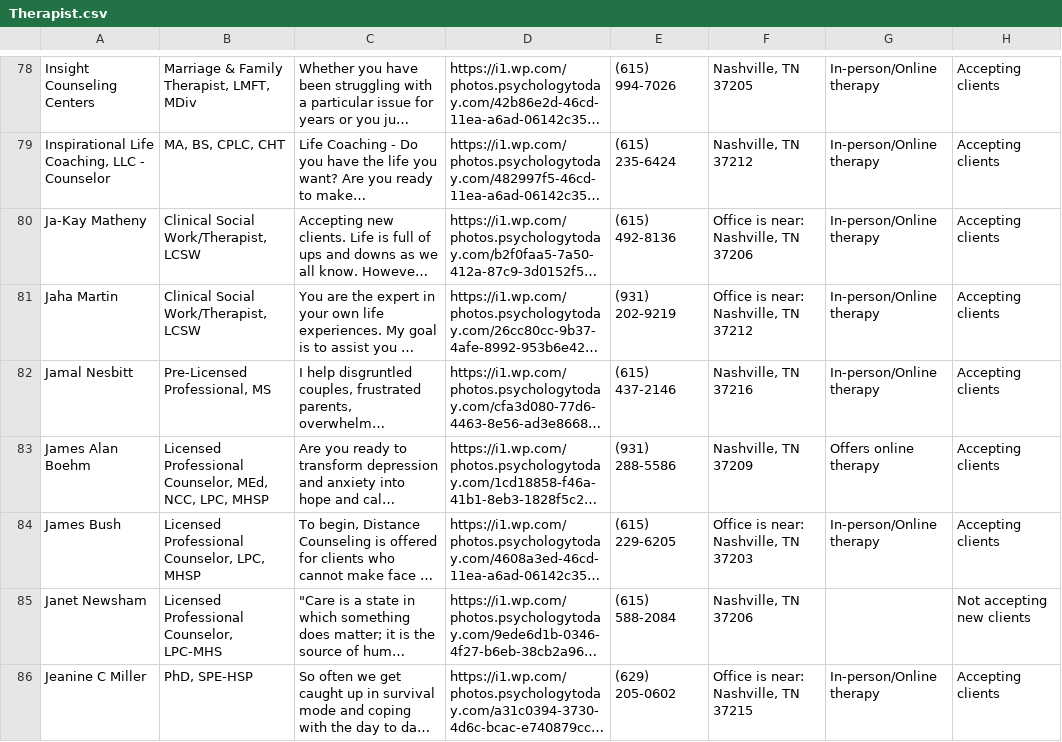
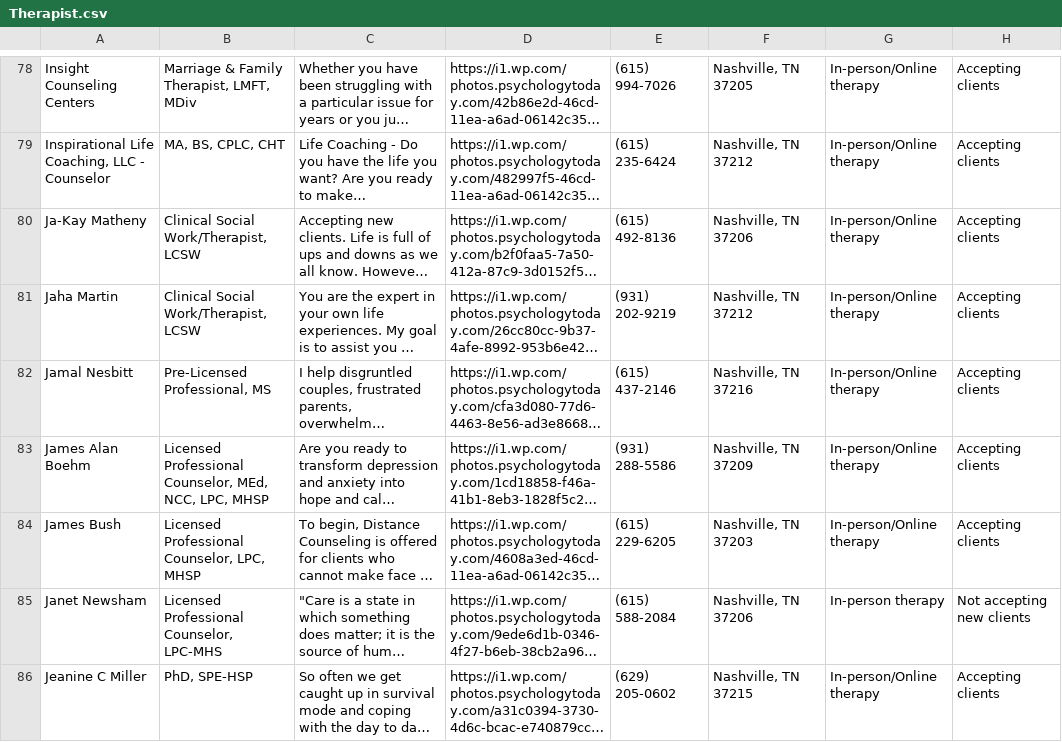
Before and after one commit to BMHVillage/therapists, a CSV file: Therapist.csv, drawn as a sheet; only a part is shown, gaps mark what is left out; long unchanged cells end in …; the diff covers the shown part only; the diff names each change by its address in the sheet, - before the commit and + after, or states it on an @@ line.

Commit message:
Update Therapist.csv
Signed-off-by: Nathanael Esayeas <nathanael.esayeas@protonmail.com>

```diff
--- a/Therapist.csv
+++ b/Therapist.csv
-F80: Office is near: Nashville, TN 37206
+F80: Nashville, TN 37206
-F81: Office is near: Nashville, TN 37212
+F81: Nashville, TN 37212
-G83: Offers online therapy
+G83: In-person/Online therapy
-F84: Office is near: Nashville, TN 37203
+F84: Nashville, TN 37203
-G85: (empty)
+G85: In-person therapy
-F86: Office is near: Nashville, TN 37215
+F86: Nashville, TN 37215
```
Also changed, not shown: 90 edited cells elsewhere in this file.
